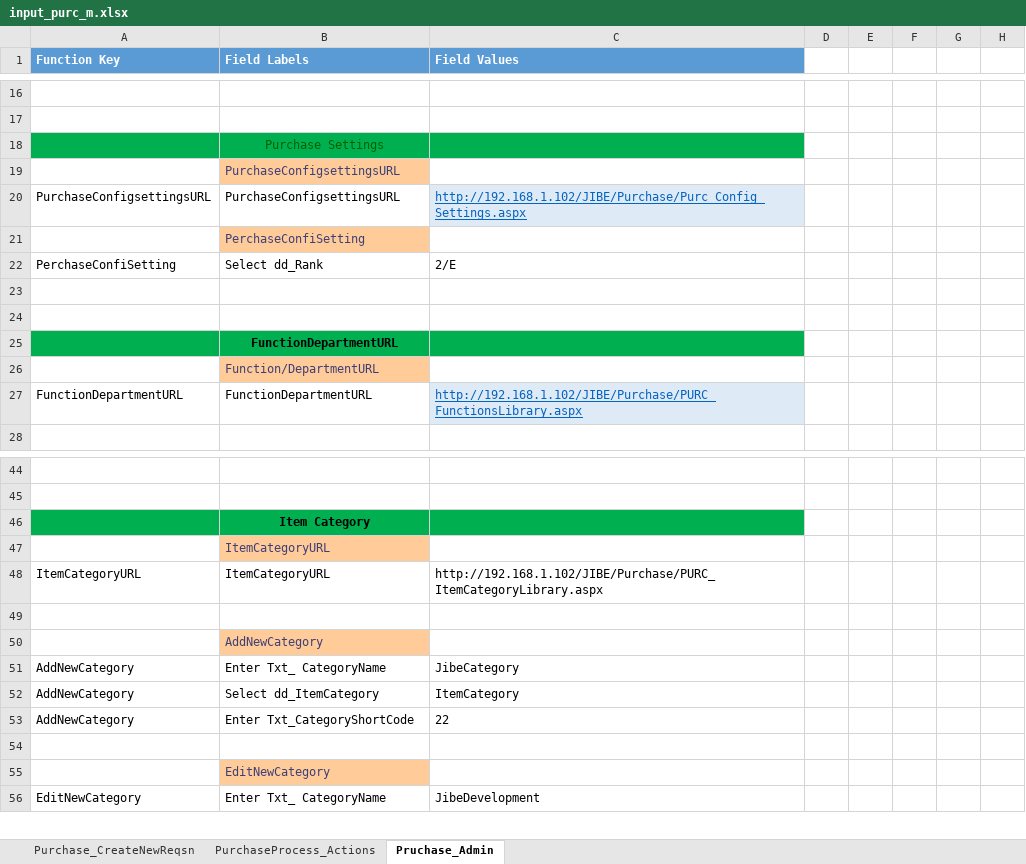
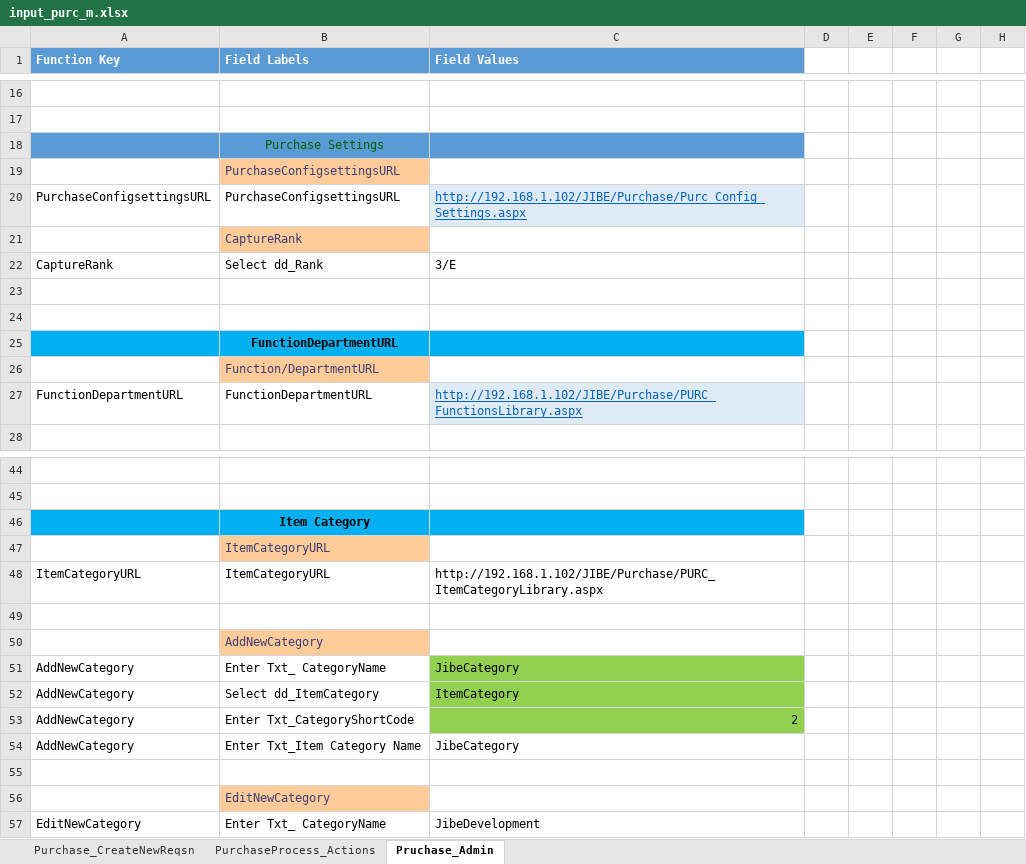
Before and after one commit to PritiGGaikar/Jibe-Functional-Test, an Excel workbook: src/Input_Purchase/input_purc_m.xlsx, sheet Pruchase_Admin, drawn as a sheet; only a part is shown, gaps mark what is left out; values as stored, in another font and other column widths than the file's, no borders; removed rows and columns are numbered as before the commit, all else as after; the diff covers the shown part only; the diff names each change by its address in the sheet, - before the commit and + after, or states it on an @@ line.

```diff
--- a/src/Input_Purchase/input_purc_m.xlsx (sheet Pruchase_Admin)
+++ b/src/Input_Purchase/input_purc_m.xlsx (sheet Pruchase_Admin)
-A18:C18 fill: #00B050
+A18:C18 fill: #5B9BD5
-B21 (Field Labels): PerchaseConfiSetting
+B21 (Field Labels): CaptureRank
-row 22: PerchaseConfiSetting | Select dd_Rank | 2/E
+row 22: CaptureRank | Select dd_Rank | 3/E
-A25:C25 fill: #00B050
+A25:C25 fill: #00B0F0
-A46:C46 fill: #00B050
+A46:C46 fill: #00B0F0
-C51:C53 fill: none
+C51:C53 fill: #92D050
-C53 (Field Values): 22
+C53 (Field Values): 2
-C53 alignment: left
+C53 alignment: right
+row 54: AddNewCategory | Enter Txt_Item Category Name | JibeCategory
```
Also changed, not shown: 98 added rows and cell formats elsewhere in this sheet, src/Jibe_Config/Jibe_Config.xlsx, src/object/OR_Purchase_m.xlsx, 38 other files.
